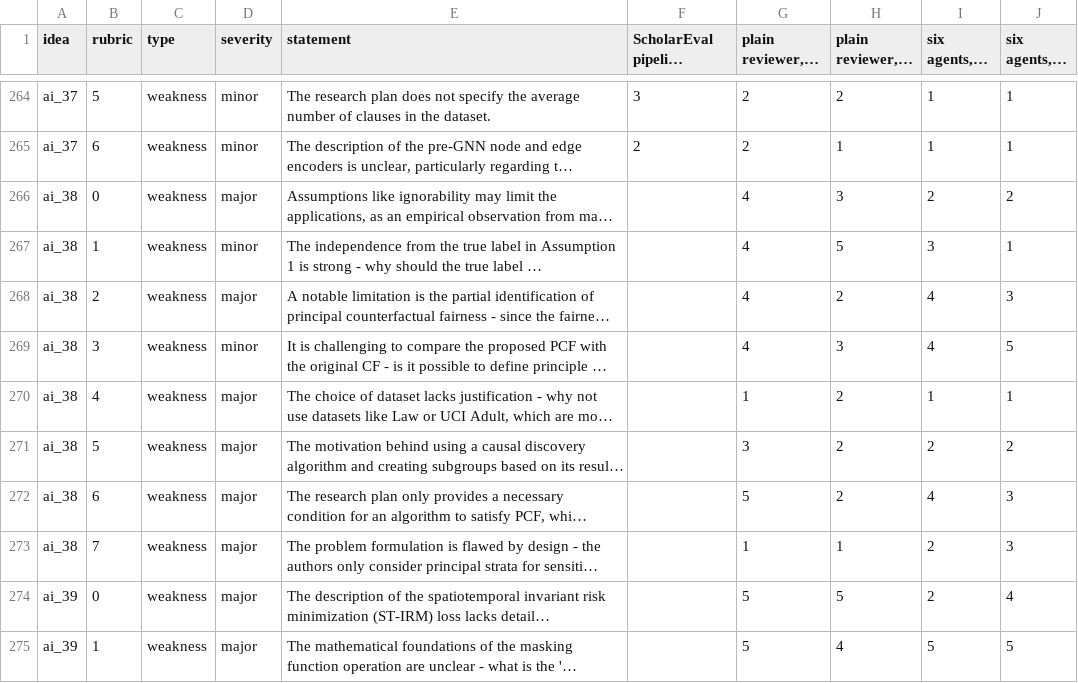
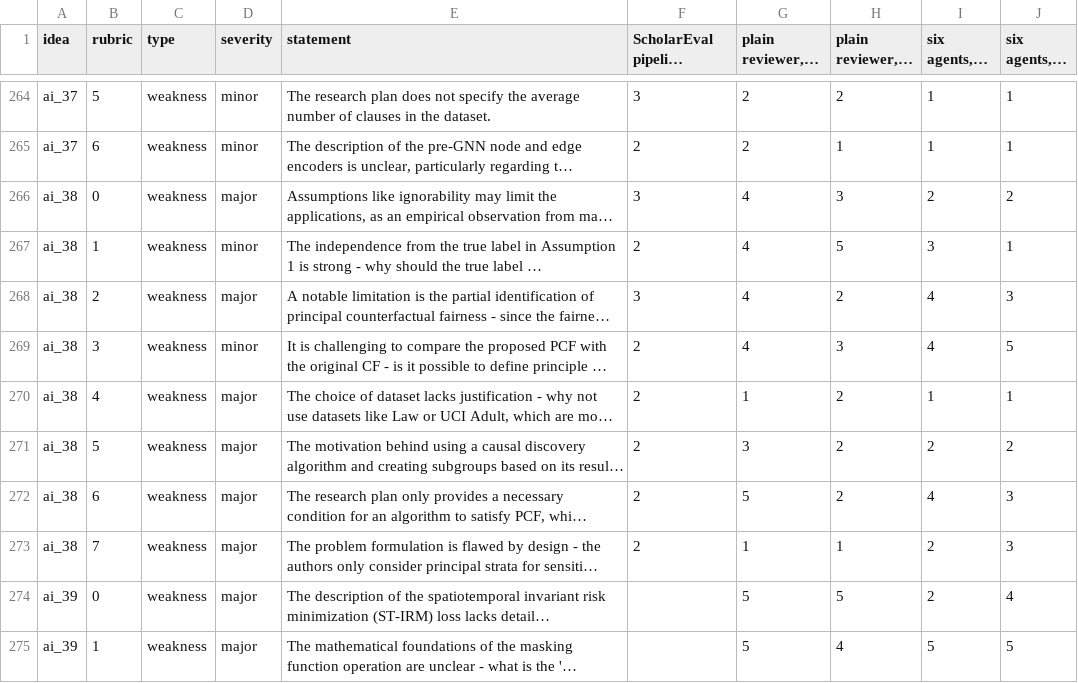
Before and after one commit to VijayBalajiN/scholareval-qwen-soundness, a CSV file: comparison/per_rubric_scores.csv, drawn as a sheet; only a part is shown, gaps mark what is left out; long unchanged cells end in …; the diff names each change by its address in the sheet, - before the commit and + after, or states it on an @@ line.

```diff
--- a/comparison/per_rubric_scores.csv
+++ b/comparison/per_rubric_scores.csv
-F266 (ScholarEval pipeline (theirs)): (empty)
+F266 (ScholarEval pipeline (theirs)): 3
-F267 (ScholarEval pipeline (theirs)): (empty)
+F267 (ScholarEval pipeline (theirs)): 2
-F268 (ScholarEval pipeline (theirs)): (empty)
+F268 (ScholarEval pipeline (theirs)): 3
-F269:F273 (ScholarEval pipeline (theirs)): (empty)
+F269:F273 (ScholarEval pipeline (theirs)): 2
```
Also changed, not shown: 9 other files.
